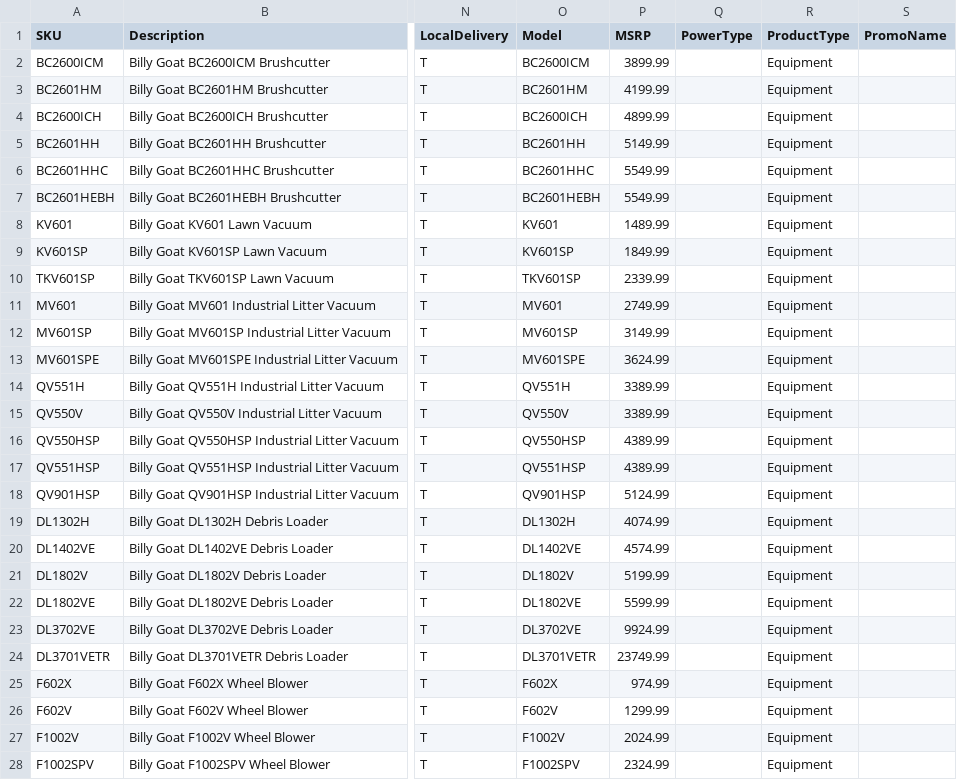
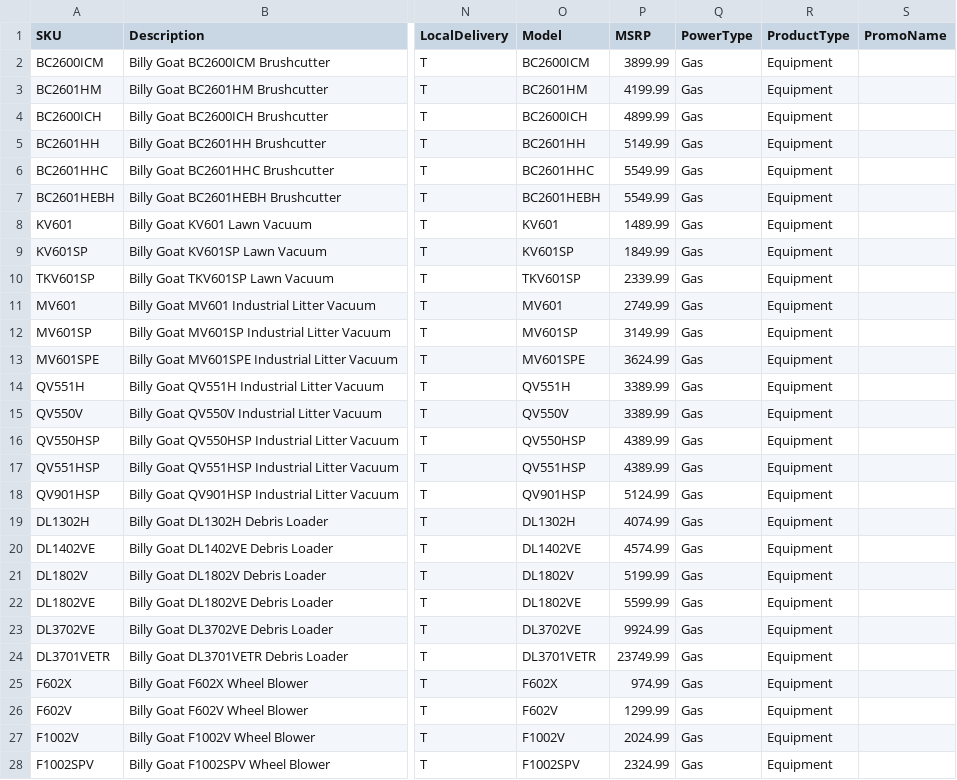
Before and after one commit to WestEndPower/westendpower-marketplace, a CSV file: brands/billygoat/data/products.csv, drawn as a sheet; only a part is shown, gaps mark what is left out; the diff covers the shown part only; the diff names each change by its address in the sheet, - before the commit and + after, or states it on an @@ line.

Commit message:
Publish universal equipment builder and Billy Goat power types

```diff
--- a/brands/billygoat/data/products.csv
+++ b/brands/billygoat/data/products.csv
-Q2:Q28 (PowerType): (empty)
+Q2:Q28 (PowerType): Gas
```
Also changed, not shown: 34 edited cells elsewhere in this file, 7 other files.
